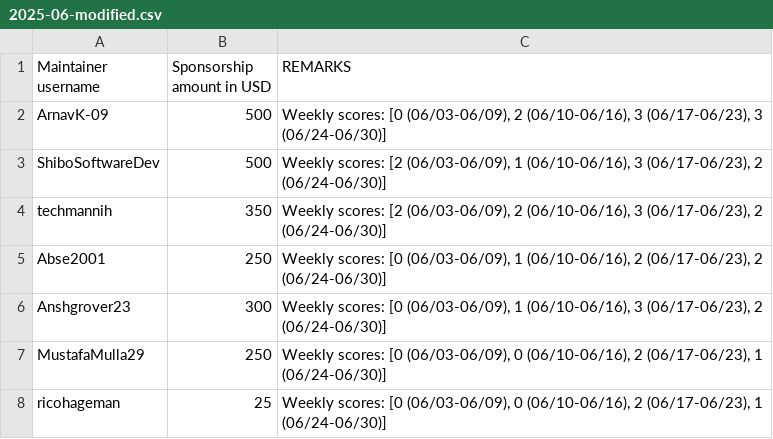
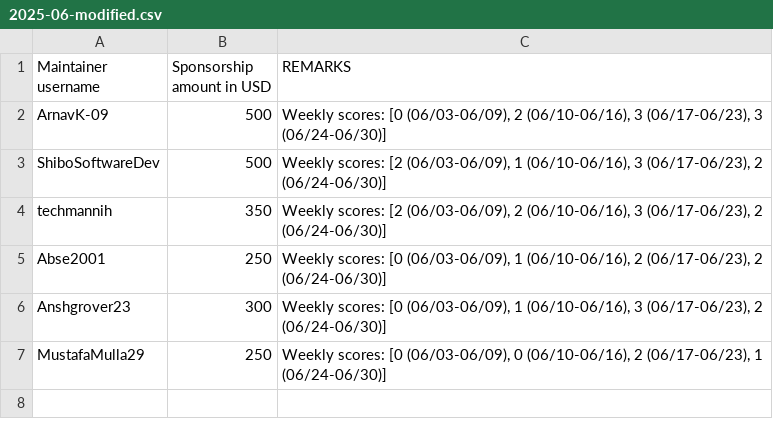
Before and after one commit to tscircuit/contribution-tracker, a CSV file: sponsorships/2025-06-modified.csv, drawn as a sheet.

Commit message:
Update 2025-06-modified.csv

```diff
--- a/sponsorships/2025-06-modified.csv
+++ b/sponsorships/2025-06-modified.csv
@@ -7,2 +7 @@ Anshgrover23,300,"Weekly scores: [0 (06/03-06/09), 1 (06/10-06/16), 3 (06/17-06/
 MustafaMulla29,250,"Weekly scores: [0 (06/03-06/09), 0 (06/10-06/16), 2 (06/17-06/23), 1 (06/24-06/30)]"
-ricohageman,25,"Weekly scores: [0 (06/03-06/09), 0 (06/10-06/16), 2 (06/17-06/23), 1 (06/24-06/30)]"
```
